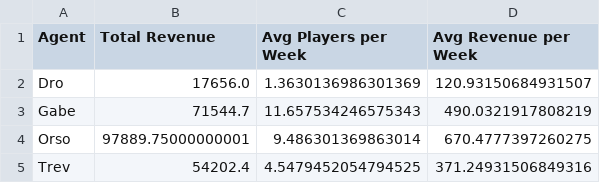
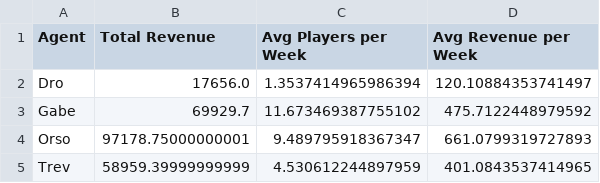
Before and after one commit to trossco84/bettingatwork, a CSV file: agent_totals.csv, drawn as a sheet.

```diff
--- a/agent_totals.csv
+++ b/agent_totals.csv
@@ -1,5 +1,5 @@
 Agent,Total Revenue,Avg Players per Week,Avg Revenue per Week
-Dro,17656.0,1.3630136986301369,120.93150684931507
-Gabe,71544.7,11.657534246575343,490.0321917808219
-Orso,97889.75000000001,9.486301369863014,670.4777397260275
-Trev,54202.4,4.5479452054794525,371.24931506849316
+Dro,17656.0,1.3537414965986394,120.10884353741497
+Gabe,69929.7,11.673469387755102,475.7122448979592
+Orso,97178.75000000001,9.489795918367347,661.0799319727893
+Trev,58959.39999999999,4.530612244897959,401.0843537414965
```
Also changed, not shown: raw_archives.csv, 3 other files.
